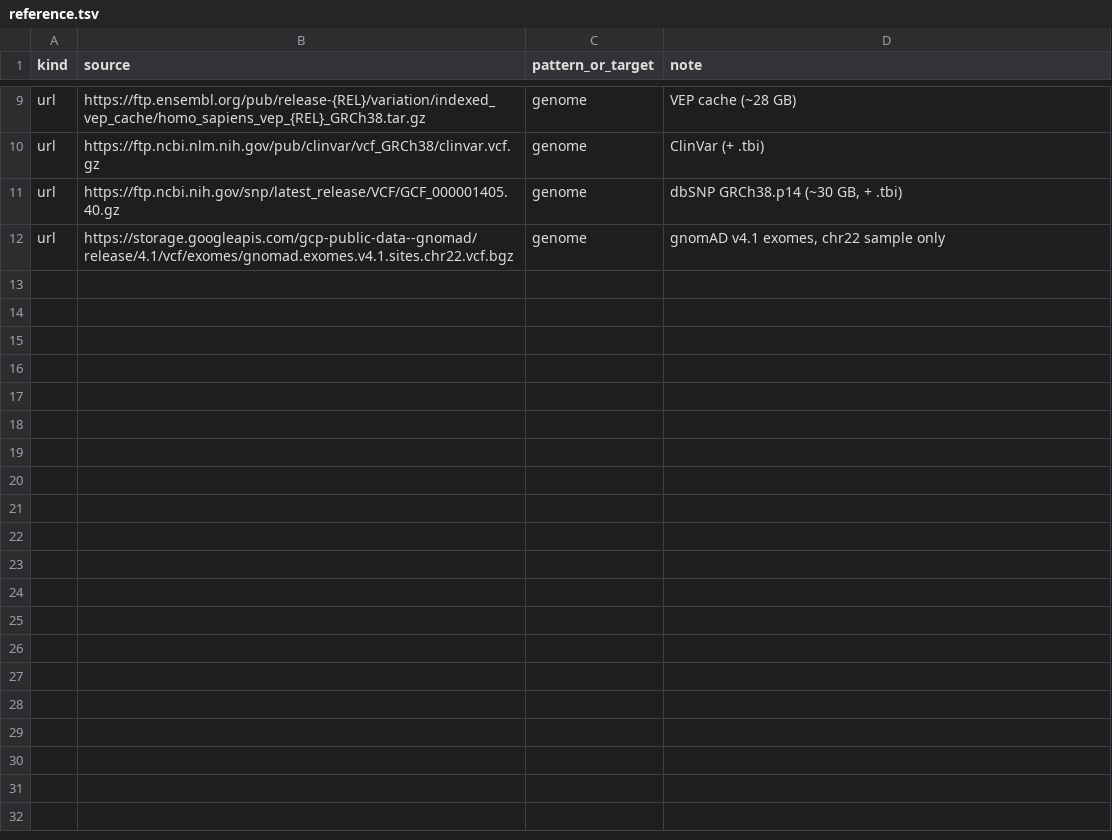
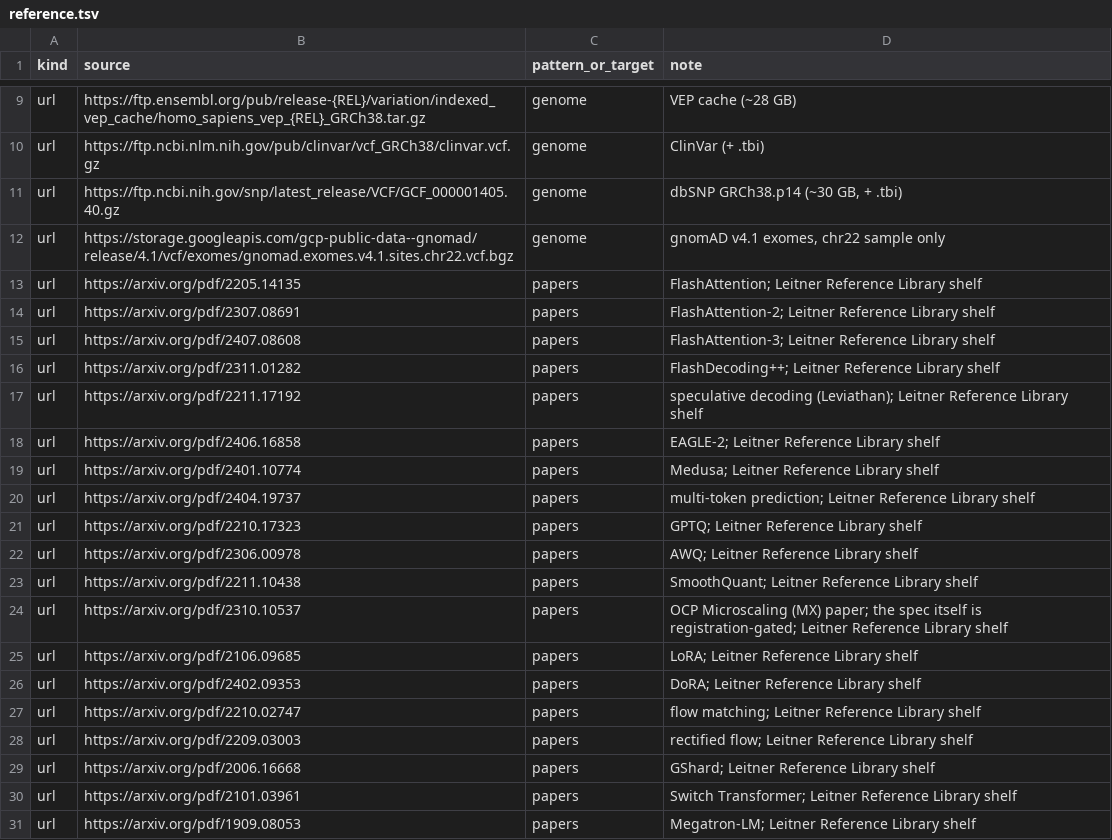
Before and after one commit to TheBeaninator/ark, a TSV file: manifest/reference.tsv, drawn as a sheet; only a part is shown, gaps mark what is left out; the diff covers the shown part only; the diff names each change by its address in the sheet, - before the commit and + after, or states it on an @@ line.

```diff
--- a/manifest/reference.tsv
+++ b/manifest/reference.tsv
+row 13: url | https://arxiv.org/pdf/2205.14135 | papers | FlashAttention; Leitner Reference Library shelf
+row 14: url | https://arxiv.org/pdf/2307.08691 | papers | FlashAttention-2; Leitner Reference Library shelf
+row 15: url | https://arxiv.org/pdf/2407.08608 | papers | FlashAttention-3; Leitner Reference Library shelf
+row 16: url | https://arxiv.org/pdf/2311.01282 | papers | FlashDecoding++; Leitner Reference Library shelf
+row 17: url | https://arxiv.org/pdf/2211.17192 | papers | speculative decoding (Leviathan); Leitner Reference Library shelf
+row 18: url | https://arxiv.org/pdf/2406.16858 | papers | EAGLE-2; Leitner Reference Library shelf
+row 19: url | https://arxiv.org/pdf/2401.10774 | papers | Medusa; Leitner Reference Library shelf
+row 20: url | https://arxiv.org/pdf/2404.19737 | papers | multi-token prediction; Leitner Reference Library shelf
+row 21: url | https://arxiv.org/pdf/2210.17323 | papers | GPTQ; Leitner Reference Library shelf
+row 22: url | https://arxiv.org/pdf/2306.00978 | papers | AWQ; Leitner Reference Library shelf
+row 23: url | https://arxiv.org/pdf/2211.10438 | papers | SmoothQuant; Leitner Reference Library shelf
+row 24: url | https://arxiv.org/pdf/2310.10537 | papers | OCP Microscaling (MX) paper; the spec itself is registration-gated; Leitner Reference Library shelf
+row 25: url | https://arxiv.org/pdf/2106.09685 | papers | LoRA; Leitner Reference Library shelf
+row 26: url | https://arxiv.org/pdf/2402.09353 | papers | DoRA; Leitner Reference Library shelf
+row 27: url | https://arxiv.org/pdf/2210.02747 | papers | flow matching; Leitner Reference Library shelf
+row 28: url | https://arxiv.org/pdf/2209.03003 | papers | rectified flow; Leitner Reference Library shelf
+row 29: url | https://arxiv.org/pdf/2006.16668 | papers | GShard; Leitner Reference Library shelf
+row 30: url | https://arxiv.org/pdf/2101.03961 | papers | Switch Transformer; Leitner Reference Library shelf
+row 31: url | https://arxiv.org/pdf/1909.08053 | papers | Megatron-LM; Leitner Reference Library shelf
```
Also changed, not shown: 13 added rows elsewhere in this file, manifest/models.tsv, manifest/repos.tsv.
